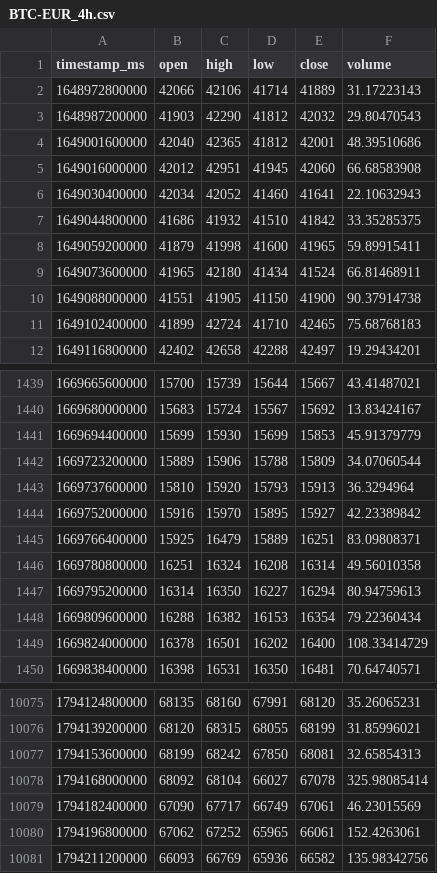
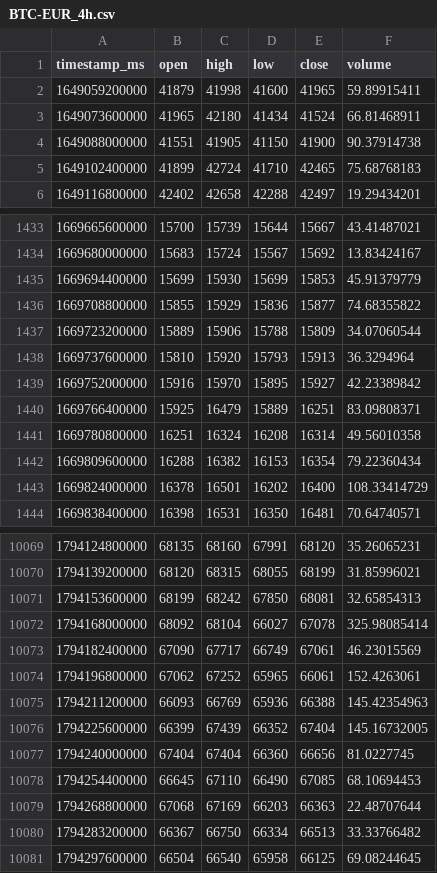
Before and after one commit to joejoe2024/trading-data, a CSV file: data/BTC-EUR_4h.csv, drawn as a sheet; only a part is shown, gaps mark what is left out; the diff covers the shown part only.

```diff
--- a/data/BTC-EUR_4h.csv
+++ b/data/BTC-EUR_4h.csv
@@ -1,8 +1,2 @@
 timestamp_ms,open,high,low,close,volume
-1648972800000,42066,42106,41714,41889,31.17223143
-1648987200000,41903,42290,41812,42032,29.80470543
-1649001600000,42040,42365,41812,42001,48.39510686
-1649016000000,42012,42951,41945,42060,66.68583908
-1649030400000,42034,42052,41460,41641,22.10632943
-1649044800000,41686,41932,41510,41842,33.35285375
 1649059200000,41879,41998,41600,41965,59.89915411
@@ -1441,2 +1435,3 @@ timestamp_ms,open,high,low,close,volume
 1669694400000,15699,15930,15699,15853,45.91379779
+1669708800000,15855,15929,15836,15877,74.68355822
 1669723200000,15889,15906,15788,15809,34.07060544
@@ -1446,3 +1441,2 @@ timestamp_ms,open,high,low,close,volume
 1669780800000,16251,16324,16208,16314,49.56010358
-1669795200000,16314,16350,16227,16294,80.94759613
 1669809600000,16288,16382,16153,16354,79.22360434
@@ -10080,2 +10074,8 @@ timestamp_ms,open,high,low,close,volume
 1794196800000,67062,67252,65965,66061,152.4263061
-1794211200000,66093,66769,65936,66582,135.98342756
+1794211200000,66093,66769,65936,66388,145.42354963
+1794225600000,66399,67439,66352,67404,145.16732005
+1794240000000,67404,67404,66360,66656,81.0227745
+1794254400000,66645,67110,66490,67085,68.10694453
+1794268800000,67068,67169,66203,66363,22.48707644
+1794283200000,66367,66750,66334,66513,33.33766482
+1794297600000,66504,66540,65958,66125,69.08244645
```
Also changed, not shown: 5 added rows and 5 removed rows elsewhere in this file, data/BTC-EUR_1d.csv, data/ETH-EUR_1d.csv, 5 other files.
